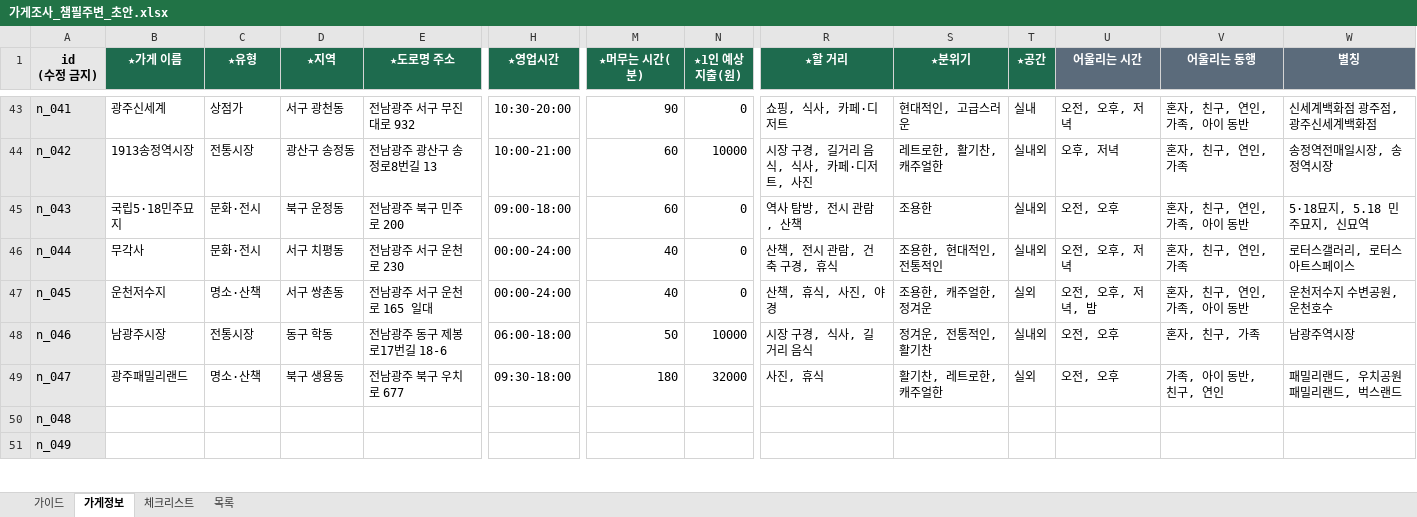
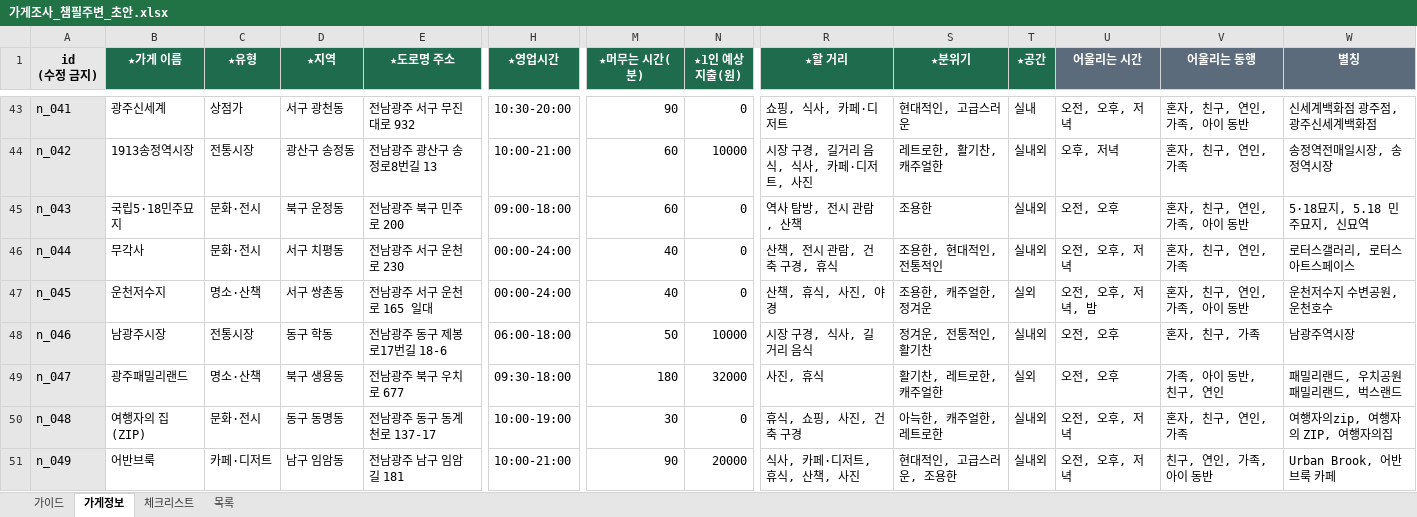
Before and after one commit to yeoreum101/route-fit, an Excel workbook: docs/가게조사_챔필주변_초안.xlsx, sheet 가게정보, drawn as a sheet; only a part is shown, gaps mark what is left out; values as stored, in another font and other column widths than the file's, no borders; the diff covers the shown part only; the diff names each change by its address in the sheet, - before the commit and + after, or states it on an @@ line.

```diff
--- a/docs/가게조사_챔필주변_초안.xlsx (sheet 가게정보)
+++ b/docs/가게조사_챔필주변_초안.xlsx (sheet 가게정보)
-B50 (★가게 이름): (empty)
+B50 (★가게 이름): 여행자의 집(ZIP)
-C50 (★유형): (empty)
+C50 (★유형): 문화·전시
-D50 (★지역): (empty)
+D50 (★지역): 동구 동명동
-E50 (★도로명 주소): (empty)
+E50 (★도로명 주소): 전남광주 동구 동계천로 137-17
-H50 (★영업시간): (empty)
+H50 (★영업시간): 10:00-19:00
-M50 (★머무는 시간(분)): (empty)
+M50 (★머무는 시간(분)): 30
-N50 (★1인 예상 지출(원)): (empty)
+N50 (★1인 예상 지출(원)): 0
-R50 (★할 거리): (empty)
+R50 (★할 거리): 휴식, 쇼핑, 사진, 건축 구경
-S50 (★분위기): (empty)
+S50 (★분위기): 아늑한, 캐주얼한, 레트로한
-T50:T51 (★공간): (empty)
+T50:T51 (★공간): 실내외
-U50:U51 (어울리는 시간): (empty)
+U50:U51 (어울리는 시간): 오전, 오후, 저녁
-V50 (어울리는 동행): (empty)
+V50 (어울리는 동행): 혼자, 친구, 연인, 가족
-W50 (별칭): (empty)
+W50 (별칭): 여행자의zip, 여행자의 ZIP, 여행자의집
-B51 (★가게 이름): (empty)
+B51 (★가게 이름): 어반브룩
-C51 (★유형): (empty)
+C51 (★유형): 카페·디저트
-D51 (★지역): (empty)
+D51 (★지역): 남구 임암동
-E51 (★도로명 주소): (empty)
+E51 (★도로명 주소): 전남광주 남구 임암길 181
-H51 (★영업시간): (empty)
+H51 (★영업시간): 10:00-21:00
-M51 (★머무는 시간(분)): (empty)
+M51 (★머무는 시간(분)): 90
-N51 (★1인 예상 지출(원)): (empty)
+N51 (★1인 예상 지출(원)): 20000
-R51 (★할 거리): (empty)
+R51 (★할 거리): 식사, 카페·디저트, 휴식, 산책, 사진
-S51 (★분위기): (empty)
+S51 (★분위기): 현대적인, 고급스러운, 조용한
-V51 (어울리는 동행): (empty)
+V51 (어울리는 동행): 친구, 연인, 가족, 아이 동반
-W51 (별칭): (empty)
+W51 (별칭): Urban Brook, 어반브룩 카페
```
Also changed, not shown: 441 edited cells elsewhere in this sheet.
